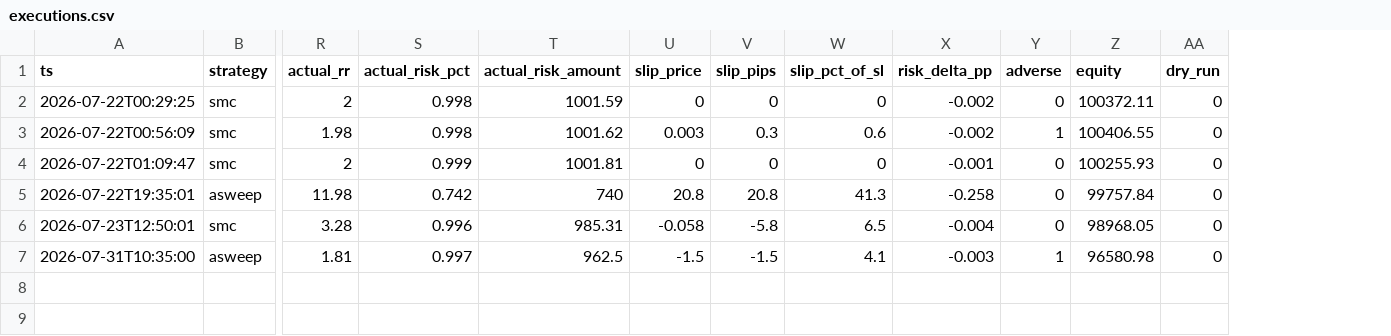
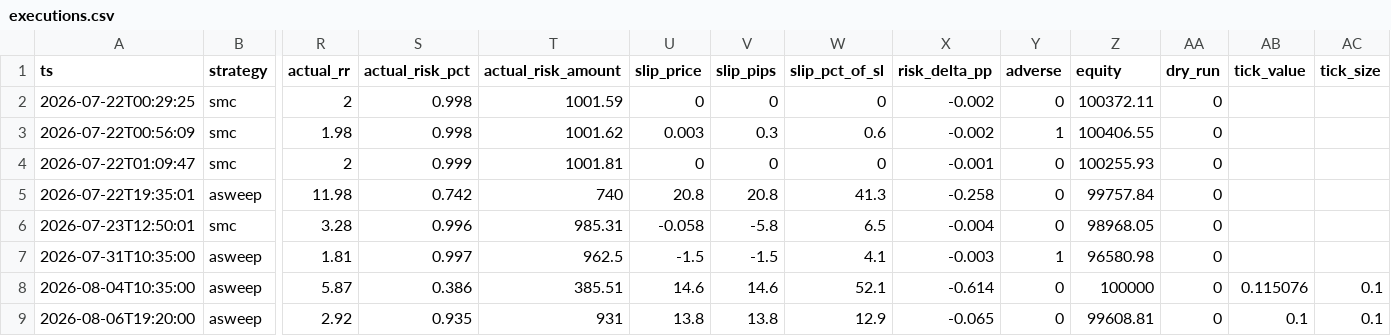
Before and after one commit to lexasanych1984-ux/Frol_Of, a CSV file: bybit-tradfi-bot/logs/executions.csv, drawn as a sheet; only a part is shown, gaps mark what is left out; rows hold the shown columns only; the diff names each change by its address in the sheet, - before the commit and + after, or states it on an @@ line.

```diff
--- a/bybit-tradfi-bot/logs/executions.csv
+++ b/bybit-tradfi-bot/logs/executions.csv
+column AB (tick_value), empty
+column AC (tick_size), empty
+row 8: 2026-08-04T10:35:00 | asweep | 5.87 | 0.386 | 385.51 | 14.6 | 14.6 | 52.1 | -0.614 | 0 | 100000 | 0 | 0.115076 | 0.1
+row 9: 2026-08-06T19:20:00 | asweep | 2.92 | 0.935 | 931 | 13.8 | 13.8 | 12.9 | -0.065 | 0 | 99608.81 | 0 | 0.1 | 0.1
```
Also changed, not shown: bybit-tradfi-bot/logs/trades.csv, 34 other files.
